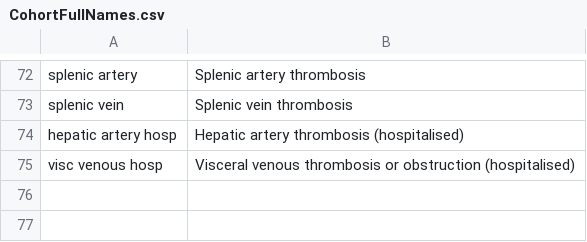
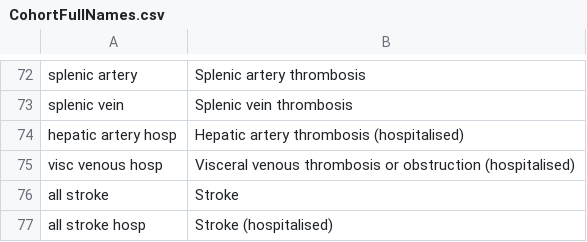
Before and after one commit to oxford-pharmacoepi/CovCoagOutcomeDiagnostics, a CSV file: diagCovCoagOutcomes/extras/CohortFullNames.csv, drawn as a sheet; only a part is shown, gaps mark what is left out; the diff names each change by its address in the sheet, - before the commit and + after, or states it on an @@ line.

```diff
--- a/diagCovCoagOutcomes/extras/CohortFullNames.csv
+++ b/diagCovCoagOutcomes/extras/CohortFullNames.csv
+row 76: all stroke | Stroke
+row 77: all stroke hosp | Stroke (hospitalised)
```
Also changed, not shown: diagCovCoagOutcomes/inst/settings/CohortsToCreate.csv, 22 other files.
